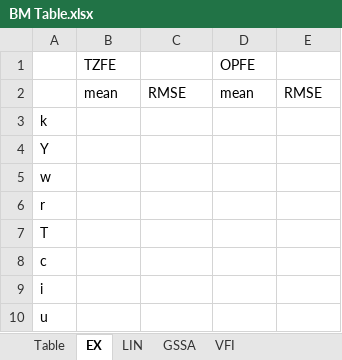
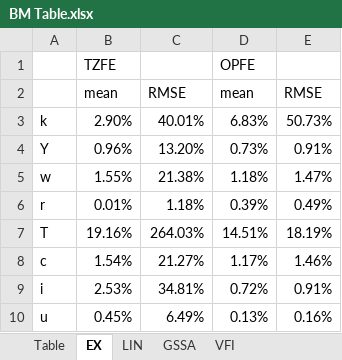
Before and after one commit to econdaryl/PolicyUncertainty, an Excel workbook: BrockMirman/BM Table.xlsx, sheet EX, drawn as a sheet; values as stored, in another font and other column widths than the file's, no borders; the diff names each change by its address in the sheet, - before the commit and + after, or states it on an @@ line.

```diff
--- a/BrockMirman/BM Table.xlsx (sheet EX)
+++ b/BrockMirman/BM Table.xlsx (sheet EX)
-B3: (empty)
+B3: 2.90%
-C3: (empty)
+C3: 40.01%
-D3: (empty)
+D3: 6.83%
-E3: (empty)
+E3: 50.73%
-B4: (empty)
+B4: 0.96%
-C4: (empty)
+C4: 13.20%
-D4: (empty)
+D4: 0.73%
-E4: (empty)
+E4: 0.91%
-B5: (empty)
+B5: 1.55%
-C5: (empty)
+C5: 21.38%
-D5: (empty)
+D5: 1.18%
-E5: (empty)
+E5: 1.47%
-B6: (empty)
+B6: 0.01%
-C6: (empty)
+C6: 1.18%
-D6: (empty)
+D6: 0.39%
-E6: (empty)
+E6: 0.49%
-B7: (empty)
+B7: 19.16%
-C7: (empty)
+C7: 264.03%
-D7: (empty)
+D7: 14.51%
-E7: (empty)
+E7: 18.19%
-B8: (empty)
+B8: 1.54%
-C8: (empty)
+C8: 21.27%
-D8: (empty)
+D8: 1.17%
-E8: (empty)
+E8: 1.46%
-B9: (empty)
+B9: 2.53%
-C9: (empty)
+C9: 34.81%
-D9: (empty)
+D9: 0.72%
-E9: (empty)
+E9: 0.91%
-B10: (empty)
+B10: 0.45%
-C10: (empty)
+C10: 6.49%
-D10: (empty)
+D10: 0.13%
-E10: (empty)
+E10: 0.16%
```
Also changed, not shown: sheet LIN, sheet Table, 23 other files.
